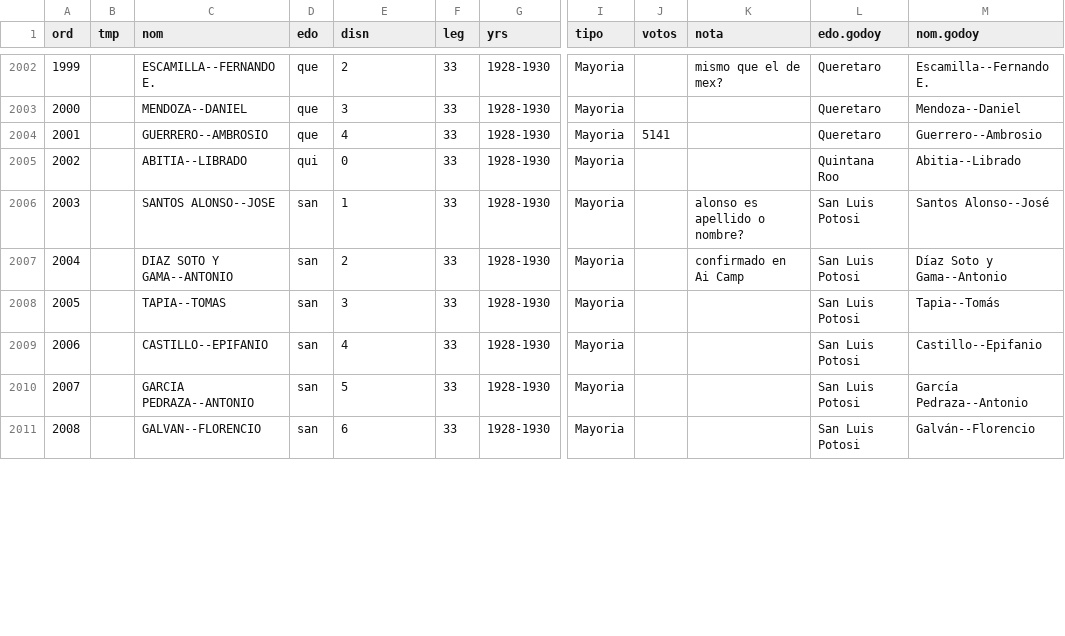
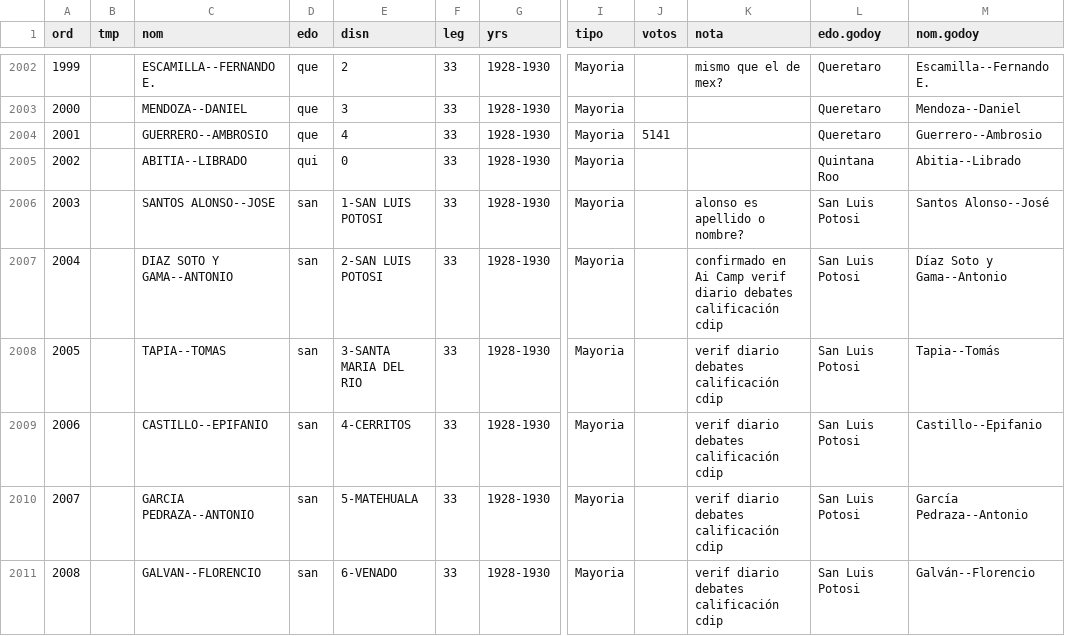
Before and after one commit to emagar/reeleccion-1920s, a CSV file: data/emm-dips-legs-27a36.csv, drawn as a sheet; only a part is shown, gaps mark what is left out; the diff covers the shown part only; the diff names each change by its address in the sheet, - before the commit and + after, or states it on an @@ line.

Commit message:
verifies calificacion for elected diputados jal mic san 1928 1930 1932

```diff
--- a/data/emm-dips-legs-27a36.csv
+++ b/data/emm-dips-legs-27a36.csv
-E2006 (disn): 1
+E2006 (disn): 1-SAN LUIS POTOSI
-E2007 (disn): 2
+E2007 (disn): 2-SAN LUIS POTOSI
-K2007 (nota): confirmado en Ai Camp
+K2007 (nota): confirmado en Ai Camp verif diario debates calificación cdip
-E2008 (disn): 3
+E2008 (disn): 3-SANTA MARIA DEL RIO
-K2008:K2011 (nota): (empty)
+K2008:K2011 (nota): verif diario debates calificación cdip
-E2009 (disn): 4
+E2009 (disn): 4-CERRITOS
-E2010 (disn): 5
+E2010 (disn): 5-MATEHUALA
-E2011 (disn): 6
+E2011 (disn): 6-VENADO
```
Also changed, not shown: 2 added rows and 155 edited cells elsewhere in this file, 1 other file.
